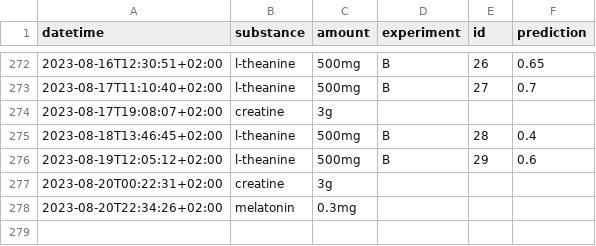
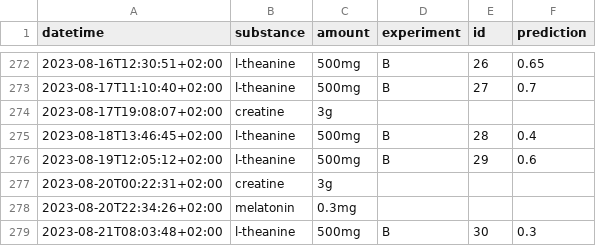
Before and after one commit to niplav/site, a CSV file: data/substances.csv, drawn as a sheet; only a part is shown, gaps mark what is left out.

Commit message:
Data & images.

```diff
--- a/data/substances.csv
+++ b/data/substances.csv
@@ -278 +278,2 @@ datetime,substance,amount,experiment,id,prediction
 2023-08-20T22:34:26+02:00,melatonin,0.3mg,,,
+2023-08-21T08:03:48+02:00,l-theanine,500mg,B,30,0.3
```
Also changed, not shown: 5 other files.
